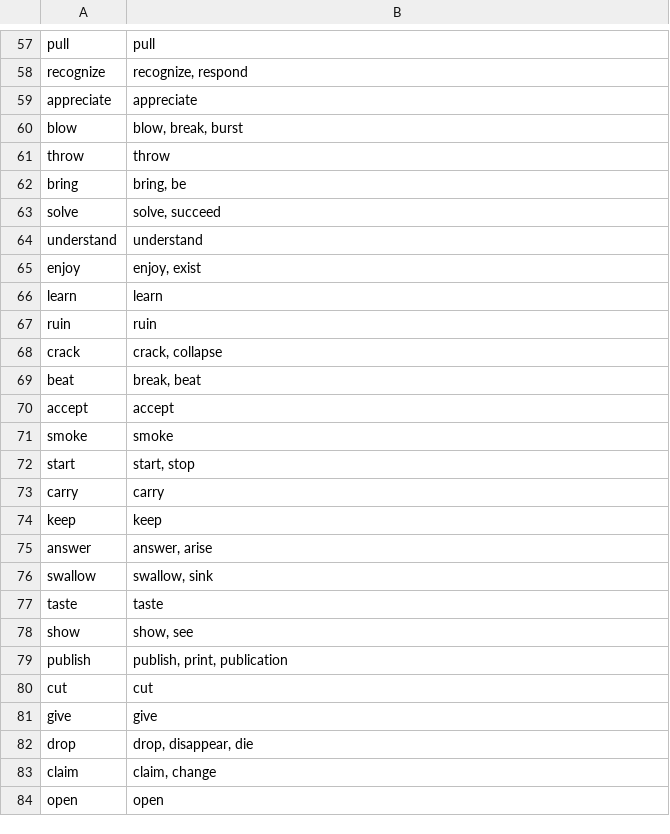
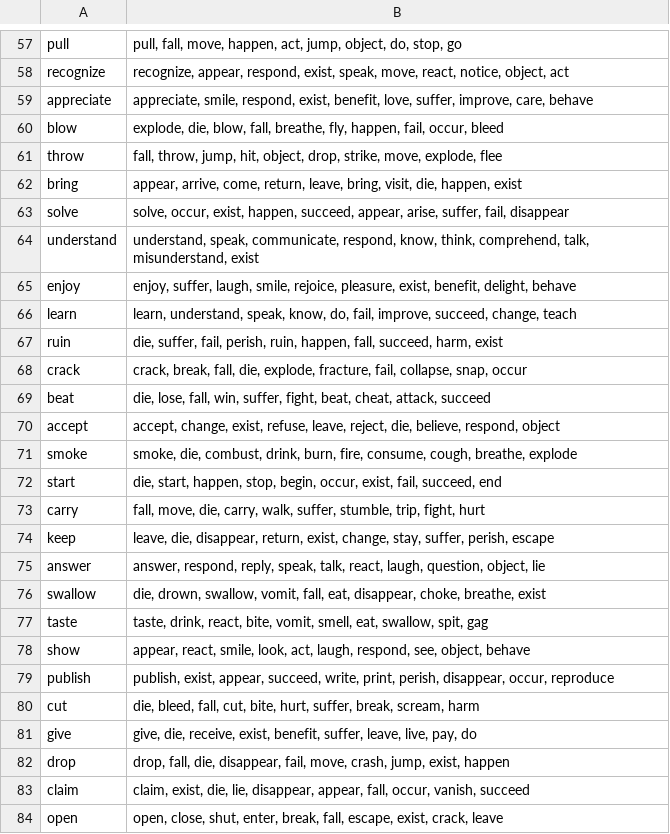
Before and after one commit to kumaya24/RoBERTa-predicate-cooccurrence, a TSV file: nominalizations/causative_vtran.tsv, drawn as a sheet; only a part is shown, gaps mark what is left out; the diff covers the shown part only; the diff names each change by its address in the sheet, - before the commit and + after, or states it on an @@ line.

```diff
--- a/nominalizations/causative_vtran.tsv
+++ b/nominalizations/causative_vtran.tsv
-B57: pull
+B57: pull, fall, move, happen, act, jump, object, do, stop, go
-B58: recognize, respond
+B58: recognize, appear, respond, exist, speak, move, react, notice, object, act
-B59: appreciate
+B59: appreciate, smile, respond, exist, benefit, love, suffer, improve, care, behave
-B60: blow, break, burst
+B60: explode, die, blow, fall, breathe, fly, happen, fail, occur, bleed
-B61: throw
+B61: fall, throw, jump, hit, object, drop, strike, move, explode, flee
-B62: bring, be
+B62: appear, arrive, come, return, leave, bring, visit, die, happen, exist
-B63: solve, succeed
+B63: solve, occur, exist, happen, succeed, appear, arise, suffer, fail, disappear
-B64: understand
+B64: understand, speak, communicate, respond, know, think, comprehend, talk, misunderstand, exist
-B65: enjoy, exist
+B65: enjoy, suffer, laugh, smile, rejoice, pleasure, exist, benefit, delight, behave
-B66: learn
+B66: learn, understand, speak, know, do, fail, improve, succeed, change, teach
-B67: ruin
+B67: die, suffer, fail, perish, ruin, happen, fall, succeed, harm, exist
-B68: crack, collapse
+B68: crack, break, fall, die, explode, fracture, fail, collapse, snap, occur
-B69: break, beat
+B69: die, lose, fall, win, suffer, fight, beat, cheat, attack, succeed
-B70: accept
+B70: accept, change, exist, refuse, leave, reject, die, believe, respond, object
-B71: smoke
+B71: smoke, die, combust, drink, burn, fire, consume, cough, breathe, explode
-B72: start, stop
+B72: die, start, happen, stop, begin, occur, exist, fail, succeed, end
-B73: carry
+B73: fall, move, die, carry, walk, suffer, stumble, trip, fight, hurt
-B74: keep
+B74: leave, die, disappear, return, exist, change, stay, suffer, perish, escape
-B75: answer, arise
+B75: answer, respond, reply, speak, talk, react, laugh, question, object, lie
-B76: swallow, sink
+B76: die, drown, swallow, vomit, fall, eat, disappear, choke, breathe, exist
-B77: taste
+B77: taste, drink, react, bite, vomit, smell, eat, swallow, spit, gag
-B78: show, see
+B78: appear, react, smile, look, act, laugh, respond, see, object, behave
-B79: publish, print, publication
+B79: publish, exist, appear, succeed, write, print, perish, disappear, occur, reproduce
-B80: cut
+B80: die, bleed, fall, cut, bite, hurt, suffer, break, scream, harm
-B81: give
+B81: give, die, receive, exist, benefit, suffer, leave, live, pay, do
-B82: drop, disappear, die
+B82: drop, fall, die, disappear, fail, move, crash, jump, exist, happen
-B83: claim, change
+B83: claim, exist, die, lie, disappear, appear, fall, occur, vanish, succeed
-B84: open
+B84: open, close, shut, enter, break, fall, escape, exist, crack, leave
```
Also changed, not shown: 72 edited cells elsewhere in this file, 2 other files.
